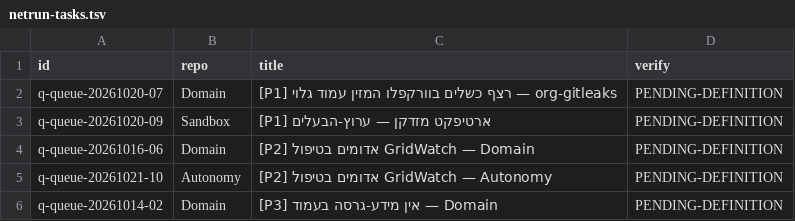
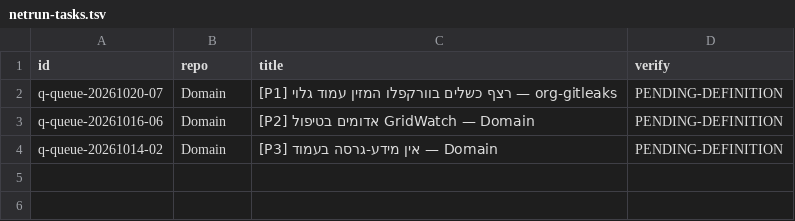
Before and after one commit to roshpinacare-sys/sovereign-runner-kit, a TSV file: state/netrun-tasks.tsv, drawn as a sheet.

Commit message:
netrun-loop: board refresh mapped=3 skipped=0 [skip ci]

```diff
--- a/state/netrun-tasks.tsv
+++ b/state/netrun-tasks.tsv
@@ -2,5 +2,3 @@ id	repo	title	verify
 q-queue-20261020-07	Domain	[P1] רצף כשלים בוורקפלו המזין עמוד גלוי — org-gitleaks	PENDING-DEFINITION
-q-queue-20261020-09	Sandbox	[P1] ארטיפקט מזדקן — ערוץ-הבעלים	PENDING-DEFINITION
 q-queue-20261016-06	Domain	[P2] אדומים בטיפול GridWatch — Domain	PENDING-DEFINITION
-q-queue-20261021-10	Autonomy	[P2] אדומים בטיפול GridWatch — Autonomy	PENDING-DEFINITION
 q-queue-20261014-02	Domain	[P3] אין מידע-גרסה בעמוד — Domain	PENDING-DEFINITION
```
Also changed, not shown: 1 other file.
